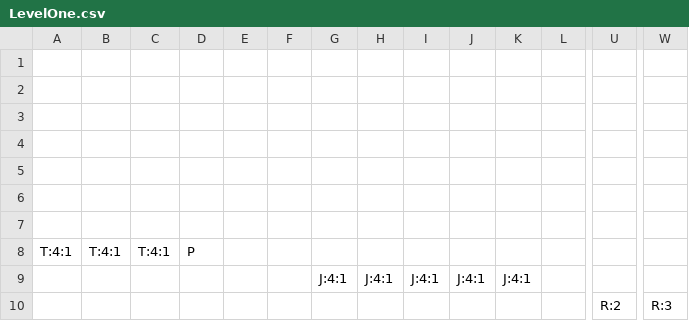
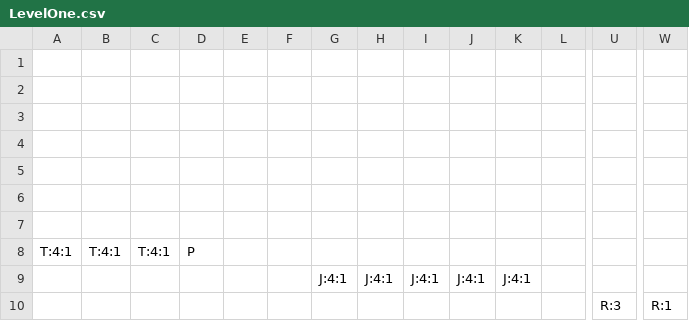
Before and after one commit to StefTheDev/Splatformer, a CSV file: Splatformer/Resources/Levels/LevelOne.csv, drawn as a sheet; only a part is shown, gaps mark what is left out; removed rows and columns are numbered as before the commit, all else as after; rows hold the shown columns only; the diff names each change by its address in the sheet, - before the commit and + after, or states it on an @@ line.

```diff
--- a/Splatformer/Resources/Levels/LevelOne.csv
+++ b/Splatformer/Resources/Levels/LevelOne.csv
-row 10:  |  |  |  |  |  |  |  |  |  |  |  | R:2 | R:3
+row 10:  |  |  |  |  |  |  |  |  |  |  |  | R:3 | R:1
```
Also changed, not shown: 3 other files.
